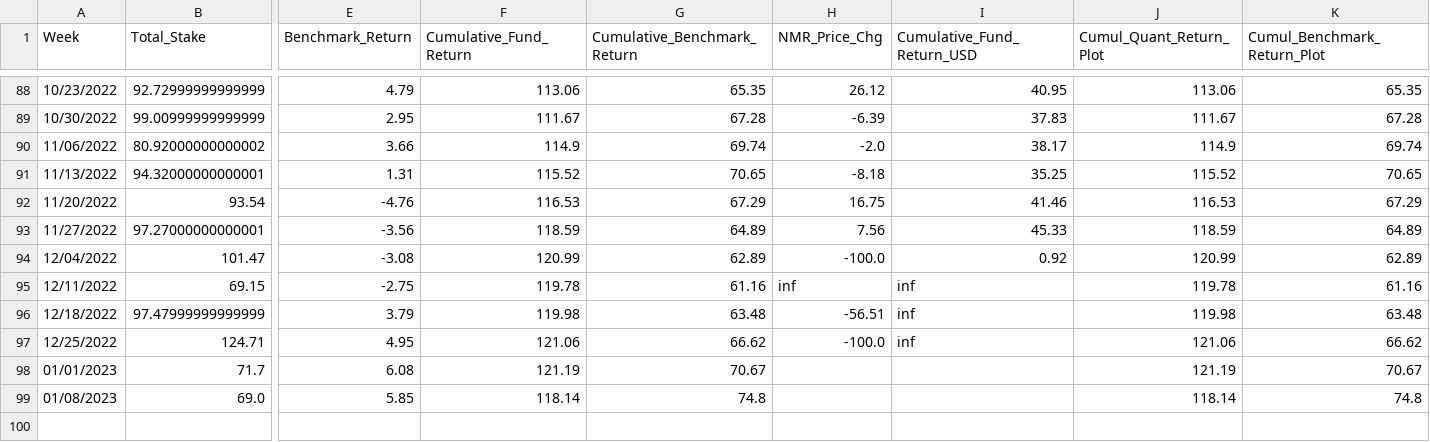
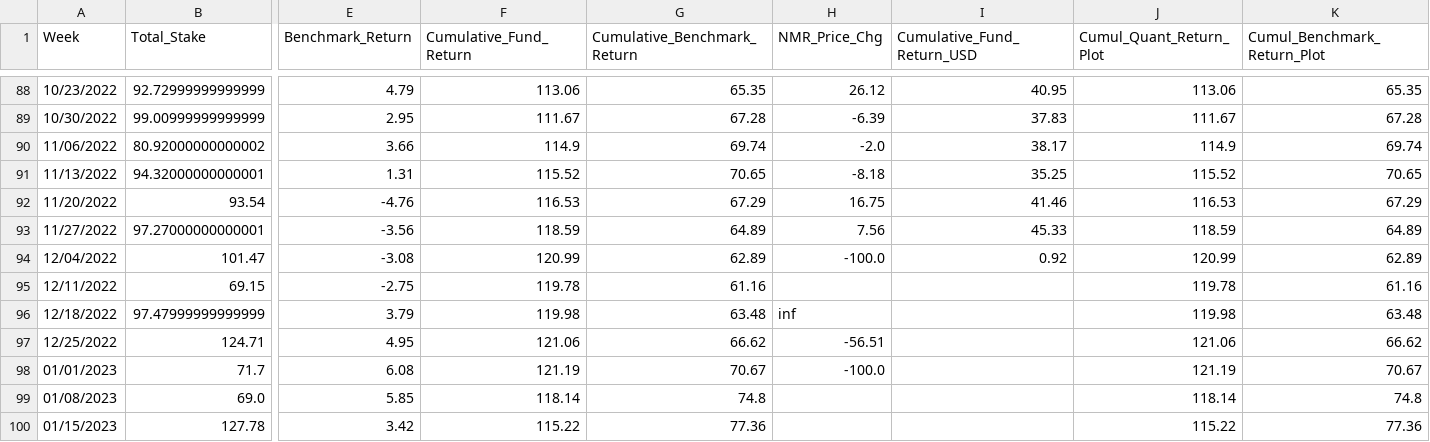
Before and after one commit to ptlorenz/hyphy-capital.com, a CSV file: Newest_Alltime_Plot_Fund_Analysis.csv, drawn as a sheet; only a part is shown, gaps mark what is left out; rows hold the shown columns only; the diff names each change by its address in the sheet, - before the commit and + after, or states it on an @@ line.

Commit message:
Numerai Round 399 Update

```diff
--- a/Newest_Alltime_Plot_Fund_Analysis.csv
+++ b/Newest_Alltime_Plot_Fund_Analysis.csv
-H95 (NMR_Price_Chg): inf
+H95 (NMR_Price_Chg): (empty)
-I95:I97 (Cumulative_Fund_Return_USD): inf
+I95:I97 (Cumulative_Fund_Return_USD): (empty)
-H96 (NMR_Price_Chg): -56.51
+H96 (NMR_Price_Chg): inf
-H97 (NMR_Price_Chg): -100.0
+H97 (NMR_Price_Chg): -56.51
-H98 (NMR_Price_Chg): (empty)
+H98 (NMR_Price_Chg): -100.0
+row 100: 01/15/2023 | 127.78 | 3.42 | 115.22 | 77.36 |  |  | 115.22 | 77.36
```
